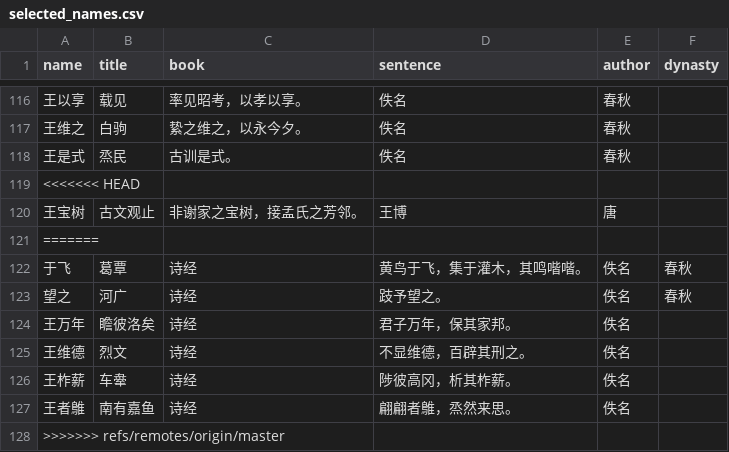
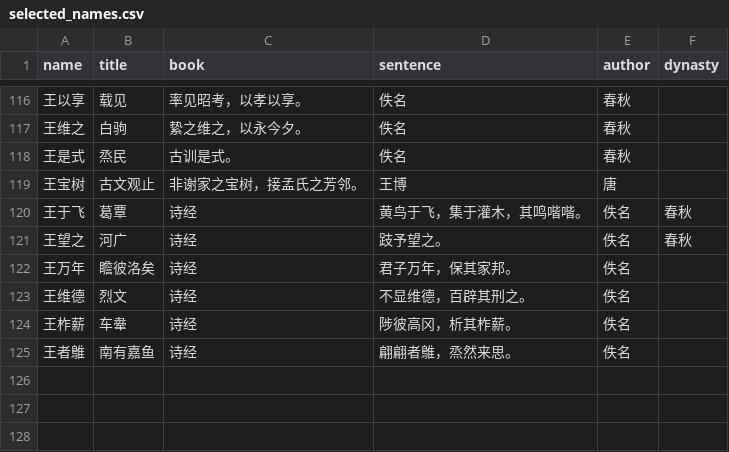
Before and after one commit to hilockman/name-search, a CSV file: outputs/selected_names.csv, drawn as a sheet; only a part is shown, gaps mark what is left out.

Commit message:
test

```diff
--- a/outputs/selected_names.csv
+++ b/outputs/selected_names.csv
@@ -118,7 +118,5 @@
 王是式,烝民,古训是式。,佚名,春秋
-<<<<<<< HEAD
 王宝树,古文观止,非谢家之宝树，接孟氏之芳邻。,王博,唐
-=======
-于飞,葛覃,诗经,黄鸟于飞，集于灌木，其鸣喈喈。,佚名,春秋
-望之,河广,诗经,跂予望之。,佚名,春秋
+王于飞,葛覃,诗经,黄鸟于飞，集于灌木，其鸣喈喈。,佚名,春秋
+王望之,河广,诗经,跂予望之。,佚名,春秋
 王万年,瞻彼洛矣,诗经,君子万年，保其家邦。,佚名
@@ -127,2 +125 @@
 王者鵻,南有嘉鱼,诗经,翩翩者鵻，烝然来思。,佚名
->>>>>>> refs/remotes/origin/master
```
